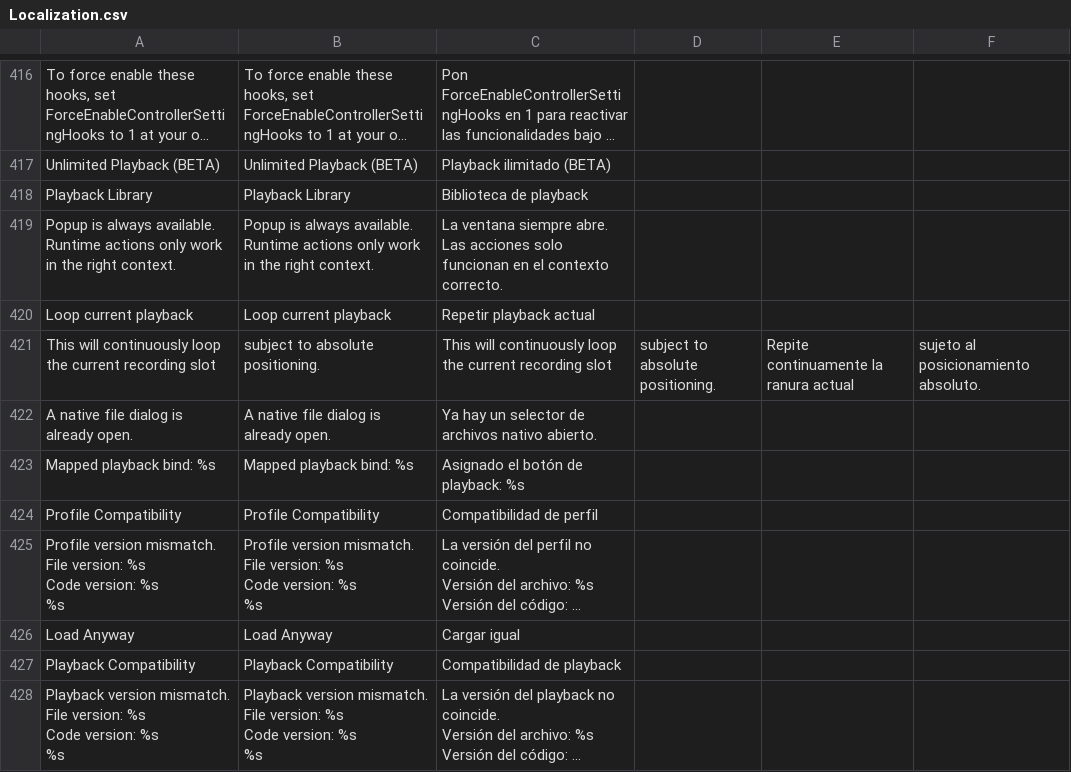
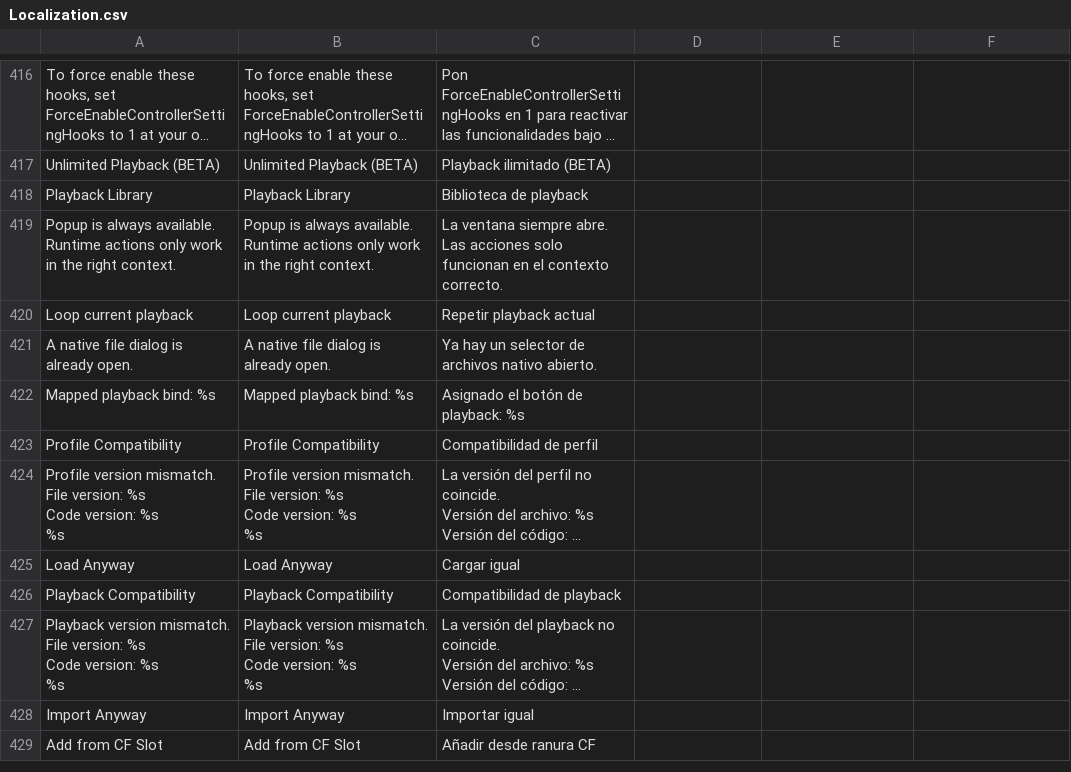
Before and after one commit to HaiKamDesu/BBCF-Improvement-Mod, a CSV file: resource/localization/Localization.csv, drawn as a sheet; only a part is shown, gaps mark what is left out; the shorter side is filled out with more unchanged rows; long unchanged cells end in …; the diff names each change by its address in the sheet, - before the commit and + after, or states it on an @@ line.

Commit message:
Fix a localization row that was splitting into the wrong columns
The row for "This will continuously loop the current recording slot,
subject to absolute positioning." was written unquoted, so the comma inside
the sentence ended the field: the parser read six columns instead of three,
keyed the entry on the truncated first half and put the Spanish in a column
nothing reads. The generated header shows the damage - it had grown an
accessor named after half a sentence.

A correctly quoted row for the same string already exists further down the
file, so the broken one is simply removed rather than repaired.

```diff
--- a/resource/localization/Localization.csv
+++ b/resource/localization/Localization.csv
-row 421: This will continuously loop the current recording slot | subject to absolute positioning. | This will continuously loop the current recording slot | subject to absolute positioning. | Repite continuamente la ranura actual | sujeto al posicionamiento absoluto.
```
Also changed, not shown: 1 other file.
